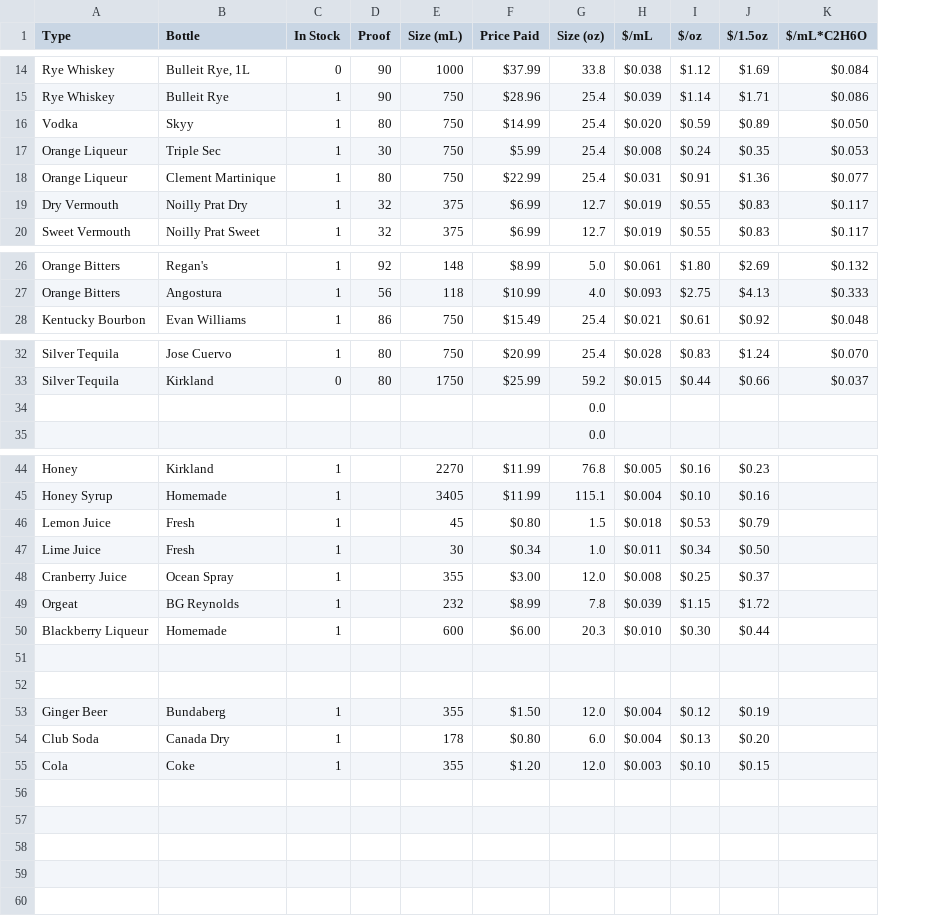
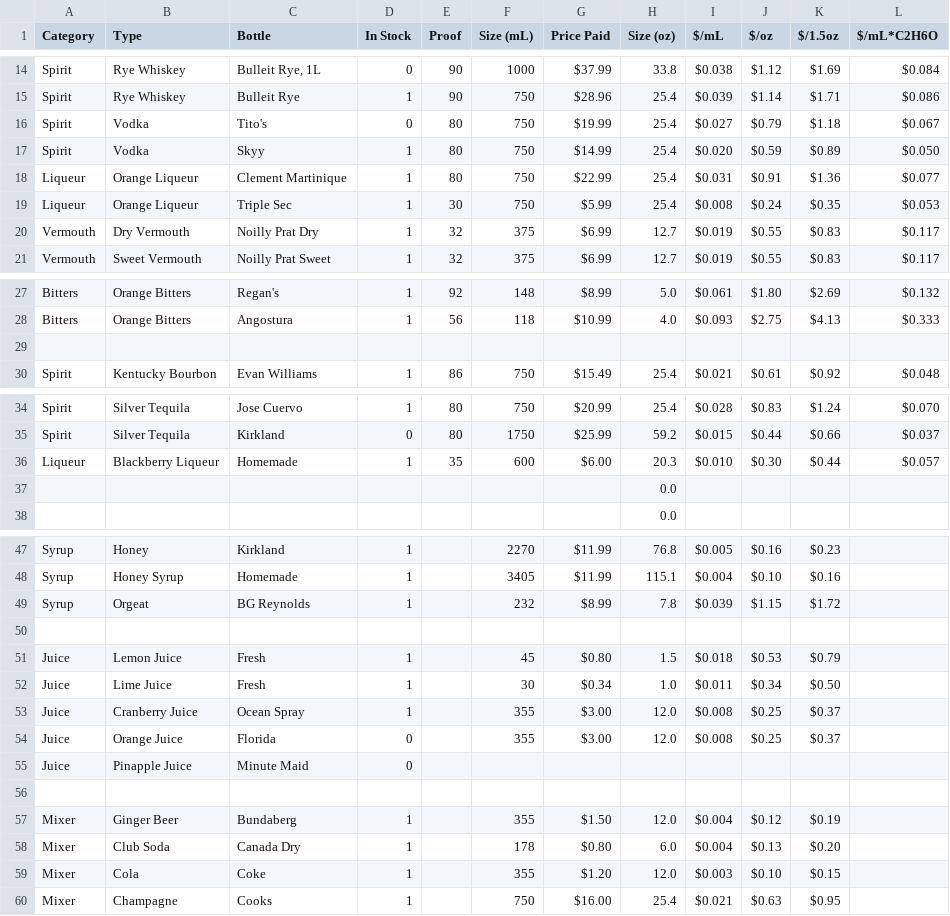
Before and after one commit to twschum/mix-mind, a CSV file: Barstock - Sheet1.csv, drawn as a sheet; only a part is shown, gaps mark what is left out; removed rows and columns are numbered as before the commit, all else as after; the diff covers the shown part only; the diff names each change by its address in the sheet, - before the commit and + after, or states it on an @@ line.

Commit message:
reorganized Barstock - added Category

```diff
--- a/Barstock - Sheet1.csv
+++ b/Barstock - Sheet1.csv
+column A (Category), rows 14-15: Spirit | Spirit; row 17: Spirit; rows 19-21: Liqueur | Vermouth | Vermouth; rows 27-28: Bitters | Bitters; row 30: Spirit; rows 34-35: Spirit | Spirit; rows 47-48: Syrup | Syrup; rows 51-54: all Juice; rows 57-59: all Mixer
+row 16: Spirit | Vodka | Tito's | 0 | 80 | 750 | $19.99 | 25.4 | $0.027 | $0.79 | $1.18 | $0.067
+row 29: (empty)
+row 36: Liqueur | Blackberry Liqueur | Homemade | 1 | 35 | 600 | $6.00 | 20.3 | $0.010 | $0.30 | $0.44 | $0.057
+row 50: (empty)
-row 50: Blackberry Liqueur | Homemade | 1 |  | 600 | $6.00 | 20.3 | $0.010 | $0.30 | $0.44
-row 54: (empty)
+row 54: Juice | Orange Juice | Florida | 0 |  | 355 | $3.00 | 12.0 | $0.008 | $0.25 | $0.37
+row 55: Juice | Pinapple Juice | Minute Maid | 0
+row 60: Mixer | Champagne | Cooks | 1 |  | 750 | $16.00 | 25.4 | $0.021 | $0.63 | $0.95
```
Also changed, not shown: 7 edited cells elsewhere in this file.
